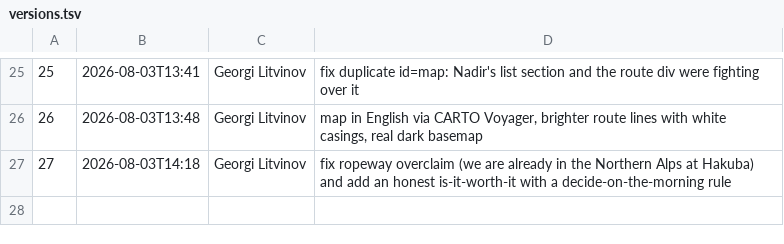
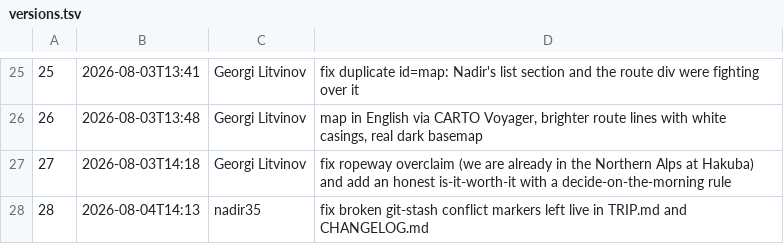
Before and after one commit to georgelit/japan-trip, a TSV file: v/versions.tsv, drawn as a sheet; only a part is shown, gaps mark what is left out.

Commit message:
v28: fix broken git-stash conflict markers left live in TRIP.md and CHANGELOG.md

```diff
--- a/v/versions.tsv
+++ b/v/versions.tsv
@@ -27 +27,2 @@
 27	2026-08-03T14:18	Georgi Litvinov	fix ropeway overclaim (we are already in the Northern Alps at Hakuba) and add an honest is-it-worth-it with a decide-on-the-morning rule
+28	2026-08-04T14:13	nadir35	fix broken git-stash conflict markers left live in TRIP.md and CHANGELOG.md
```
Also changed, not shown: 4 other files.
